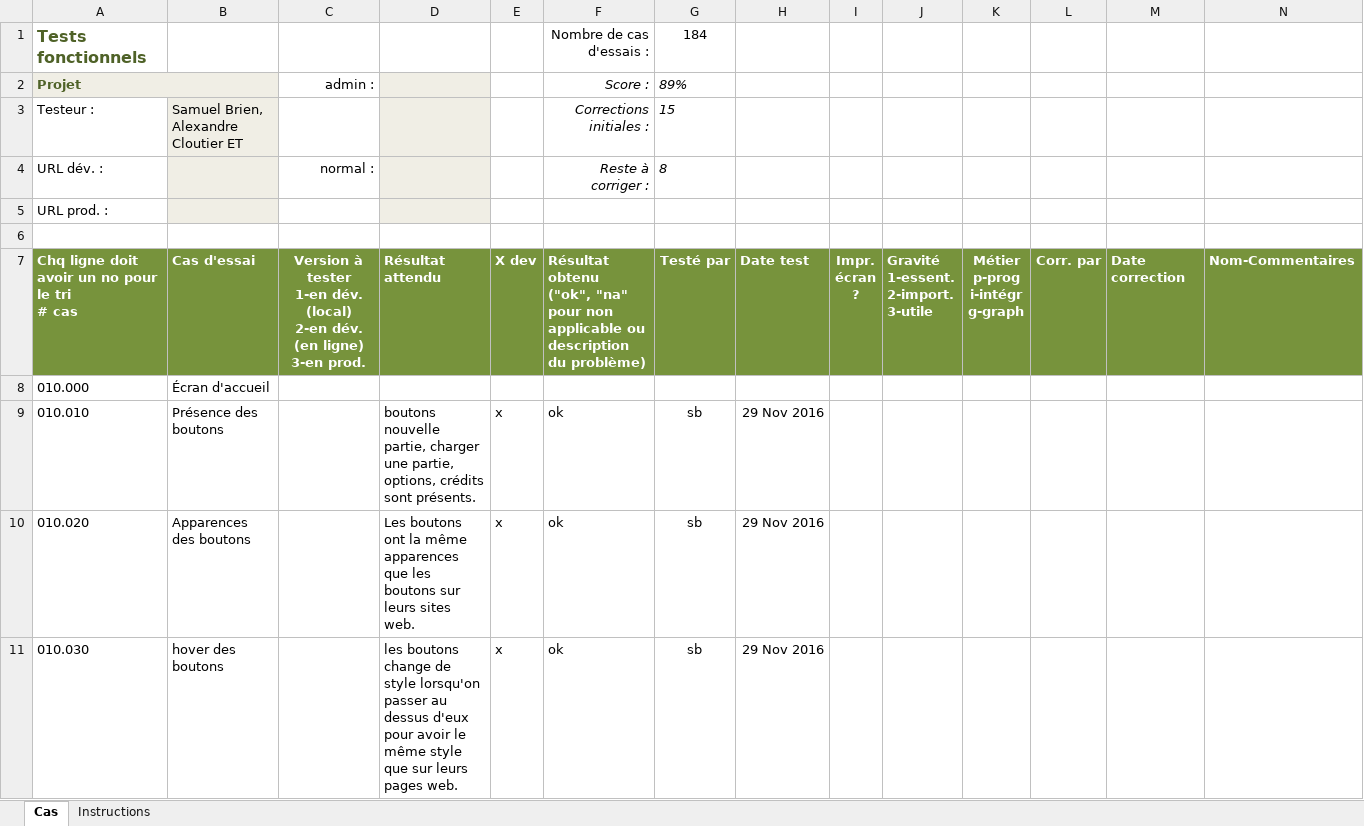
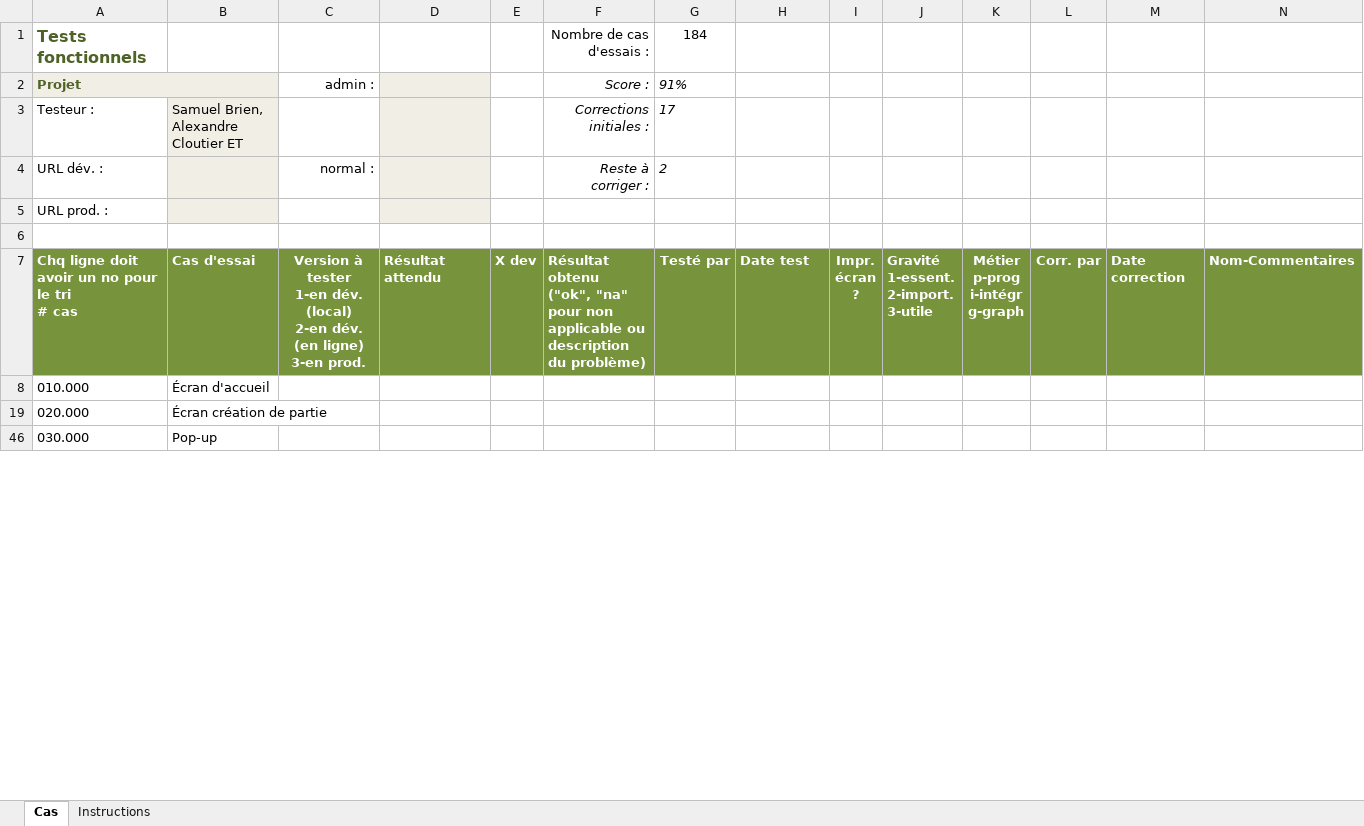
Before and after one commit to AlexandreCloutier/CourseBenthiqu, an Excel workbook: testsBenthique.xlsm, sheet Cas, drawn as a sheet; only a part is shown; the shorter side is filled out with more unchanged rows; values as stored, in another font and other column widths than the file's, no borders; charts and pictures and conditional formats not drawn; the diff covers the shown part only; the diff names each change by its address in the sheet, - before the commit and + after, or states it on an @@ line.

```diff
--- a/testsBenthique.xlsm (sheet Cas)
+++ b/testsBenthique.xlsm (sheet Cas)
-G2: 89%
+G2: 91%
-G3: 15
+G3: 17
-G4: 8
+G4: 2
@@ row 9 hidden: 010.010 | Présence des boutons |  | boutons nouvelle partie, charger une partie, options, crédits sont présents. | x | ok | sb | 29 Nov 2016 @@
@@ row 10 hidden: 010.020 | Apparences des boutons |  | Les boutons ont la même apparences que les boutons sur leurs sites web. | x | ok | sb | 29 Nov 2016 @@
@@ row 11 hidden: 010.030 | hover des boutons |  | les boutons change de style lorsqu'on passer au dessus d'eux pour avoir le même style que sur leurs pages web. | x | ok | sb | 29 Nov 2016 @@
```
Also changed, not shown: 53 removed rows, 123 hidden or unhidden rows and 15 edited cells elsewhere in this sheet, hidden cells, 2 other files.
